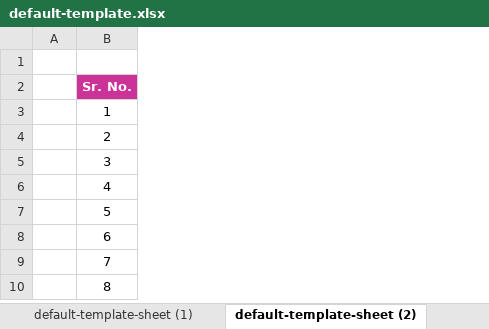
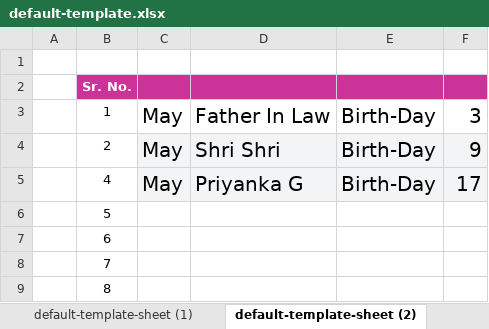
Before and after one commit to Akash-Mittal/productivity, an Excel workbook: etc/defult-excel-template/default-template.xlsx, sheet default-template-sheet (2), drawn as a sheet; values as stored, in another font and other column widths than the file's, no borders; removed rows and columns are numbered as before the commit, all else as after; the diff names each change by its address in the sheet, - before the commit and + after, or states it on an @@ line.

Commit message:
Changes:1.) Default Excel Template

```diff
--- a/etc/defult-excel-template/default-template.xlsx (sheet default-template-sheet (2))
+++ b/etc/defult-excel-template/default-template.xlsx (sheet default-template-sheet (2))
+column C, rows 3-5: all May
+column D, rows 3-5: Father In Law | Shri Shri | Priyanka G
+column E, rows 3-5: all Birth-Day
+column F, rows 3-5: 3 | 9 | 17
-row 5:  | 3
```
